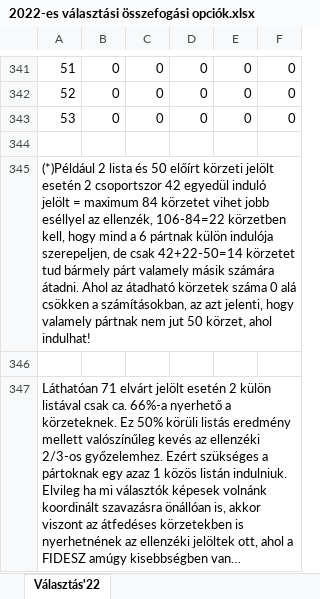
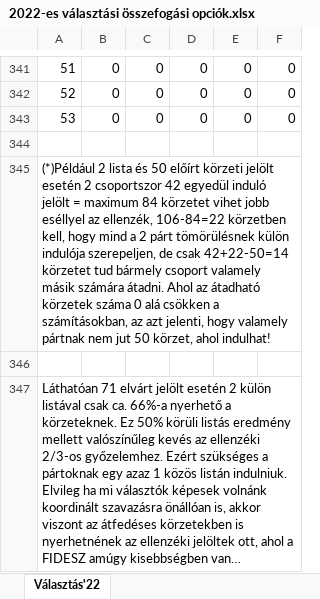
Before and after one commit to zemberitenyezo/disttributed_loaded_dice, an Excel workbook: Összefogási opciók/2022-es választási összefogási opciók.xlsx, sheet Választás'22, drawn as a sheet; only a part is shown, gaps mark what is left out; values as stored, in another font and other column widths than the file's, no borders; conditional formats not drawn; the diff names each change by its address in the sheet, - before the commit and + after, or states it on an @@ line.

```diff
--- a/Összefogási opciók/2022-es választási összefogási opciók.xlsx (sheet Választás'22)
+++ b/Összefogási opciók/2022-es választási összefogási opciók.xlsx (sheet Választás'22)
-A345: …mind a 6 pártnak külön indulója szerepeljen, de csak 42+22-50=14 körzetet tud bármely párt valamely másik…
+A345: …mind a 2 párt tömörülésnek külön indulója szerepeljen, de csak 42+22-50=14 körzetet tud bármely csoport valamely másik…
```
Also changed, not shown: 3 other files.
